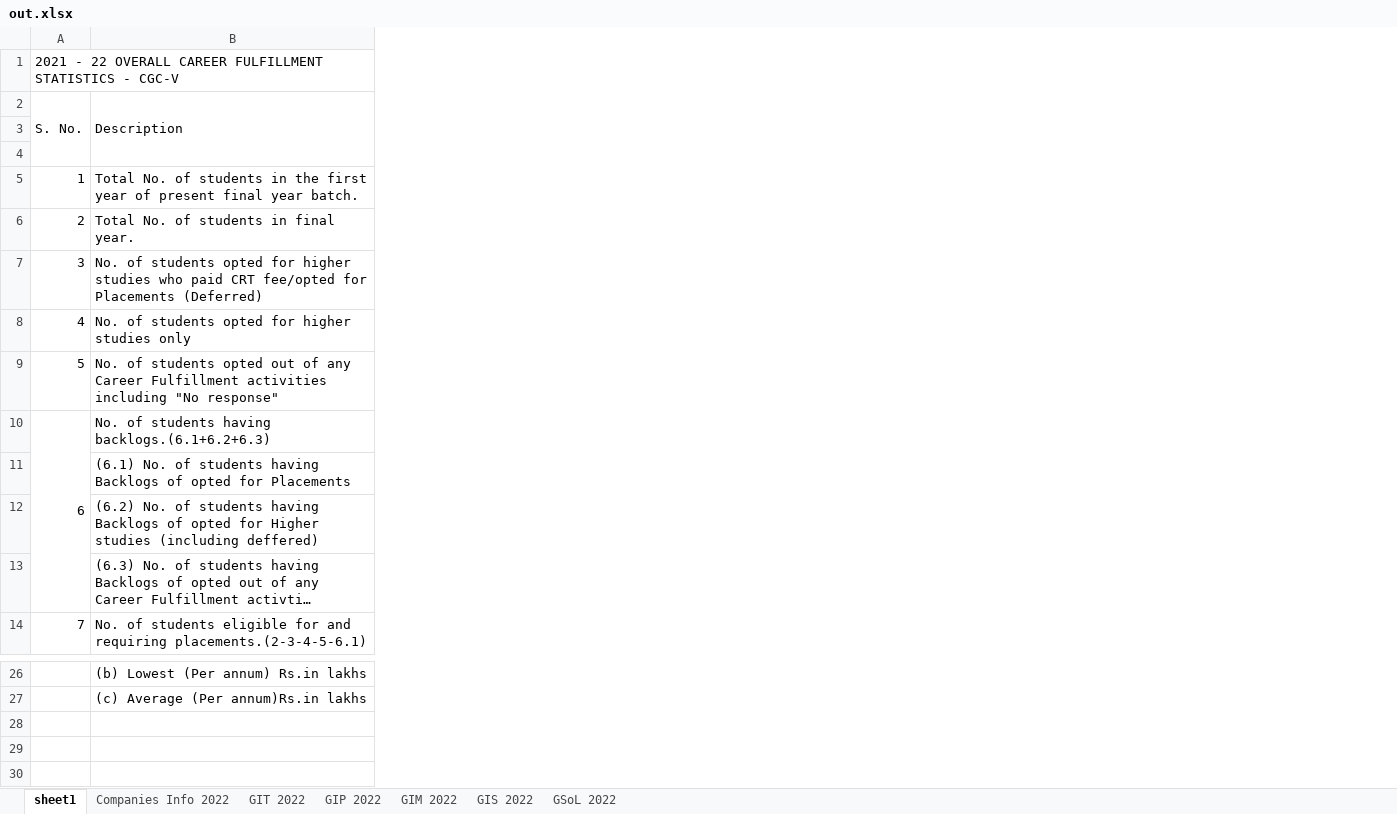
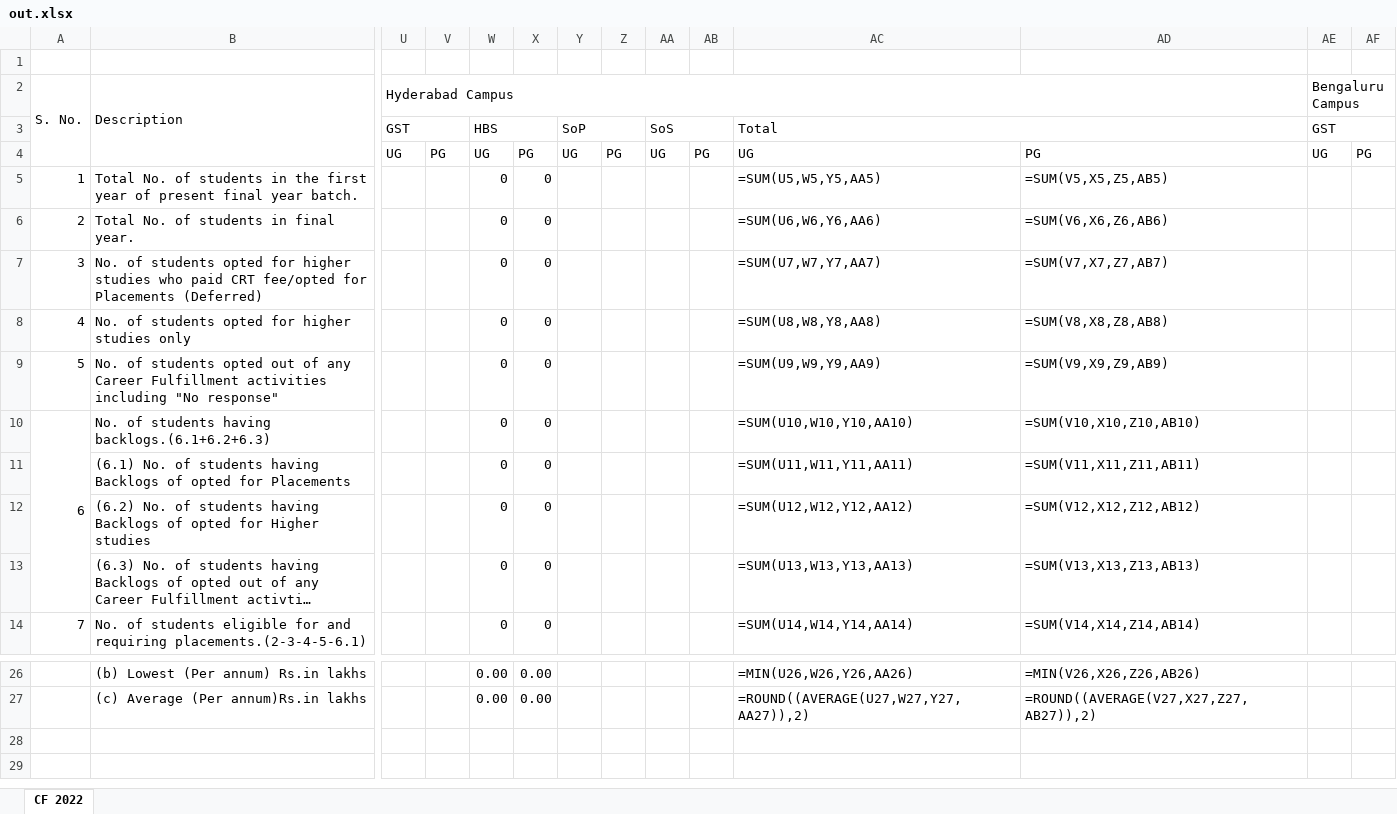
Before and after one commit to GCGC-GDSC/DashBoard-BackEnd, an Excel workbook: Dashboard/media/out.xlsx, sheet CF 2022, drawn as a sheet; only a part is shown, gaps mark what is left out; long unchanged cells end in …; values as stored, in another font and other column widths than the file's, no cell formats; formulas without a stored value are shown as written; removed rows and columns are numbered as before the commit, all else as after; rows hold the shown columns only; the diff covers the shown part only; the diff names each change by its address in the sheet, - before the commit and + after, or states it on an @@ line.

```diff
--- a/Dashboard/media/out.xlsx (sheet CF 2022)
+++ b/Dashboard/media/out.xlsx (sheet CF 2022)
-sheet tab: sheet1
+sheet tab: CF 2022
-sheet tab: Companies Info 2022
-sheet tab: GIT 2022
-sheet tab: GIP 2022
-sheet tab: GIM 2022
-sheet tab: GIS 2022
-sheet tab: GSoL 2022
+column U, rows 2-4: Hyderabad Campus | GST | UG
+column V, row 4: PG
+column W, rows 3-14: HBS | UG | 0 | 0 | 0 | 0 | 0 | 0 | 0 | 0 | 0 | 0; rows 26-27: 0.00 | 0.00
+column X, rows 4-14: PG | 0 | 0 | 0 | 0 | 0 | 0 | 0 | 0 | 0 | 0; rows 26-27: 0.00 | 0.00
+column Y, rows 3-4: SoP | UG
+column Z, row 4: PG
+column AA, rows 3-4: SoS | UG
+column AB, row 4: PG
+column AC, rows 3-14: Total | UG | =SUM(U5,W5,Y5,AA5) | =SUM(U6,W6,Y6,AA6) | =SUM(U7,W7,Y7,AA7) | =SUM(U8,W8,Y8,AA8) | =SUM(U9,W9,Y9,AA9) | =SUM(U10,W10,Y10,AA10) | =SUM(U11,W11,Y11,AA11) | =SUM(U12,W12,Y12,AA12) | =SUM(U13,W13,Y13,AA13) | =SUM(U14,W14,Y14,AA14); rows 26-27: =MIN(U26,W26,Y26,AA26) | =ROUND((AVERAGE(U27,W27,Y27,AA27)),2)
+column AD, rows 4-14: PG | =SUM(V5,X5,Z5,AB5) | =SUM(V6,X6,Z6,AB6) | =SUM(V7,X7,Z7,AB7) | =SUM(V8,X8,Z8,AB8) | =SUM(V9,X9,Z9,AB9) | =SUM(V10,X10,Z10,AB10) | =SUM(V11,X11,Z11,AB11) | =SUM(V12,X12,Z12,AB12) | =SUM(V13,X13,Z13,AB13) | =SUM(V14,X14,Z14,AB14); rows 26-27: =MIN(V26,X26,Z26,AB26) | =ROUND((AVERAGE(V27,X27,Z27,AB27)),2)
+column AE, rows 2-4: Bengaluru Campus | GST | UG
+column AF, row 4: PG
@@ column A renumbered in row 1 @@
-A1:T1 merged
-B12: …Higher studies (including deffered)
+B12: …Higher studies
-row 28: (empty)
-row 29: (empty)
-row 30: (empty)
```
Also changed, not shown: 8 added columns and 1 edited cell elsewhere in this sheet, cell formats, Dashboard/media/blr.xlsx, Dashboard/media/hyd.xlsx, 4 other files.
